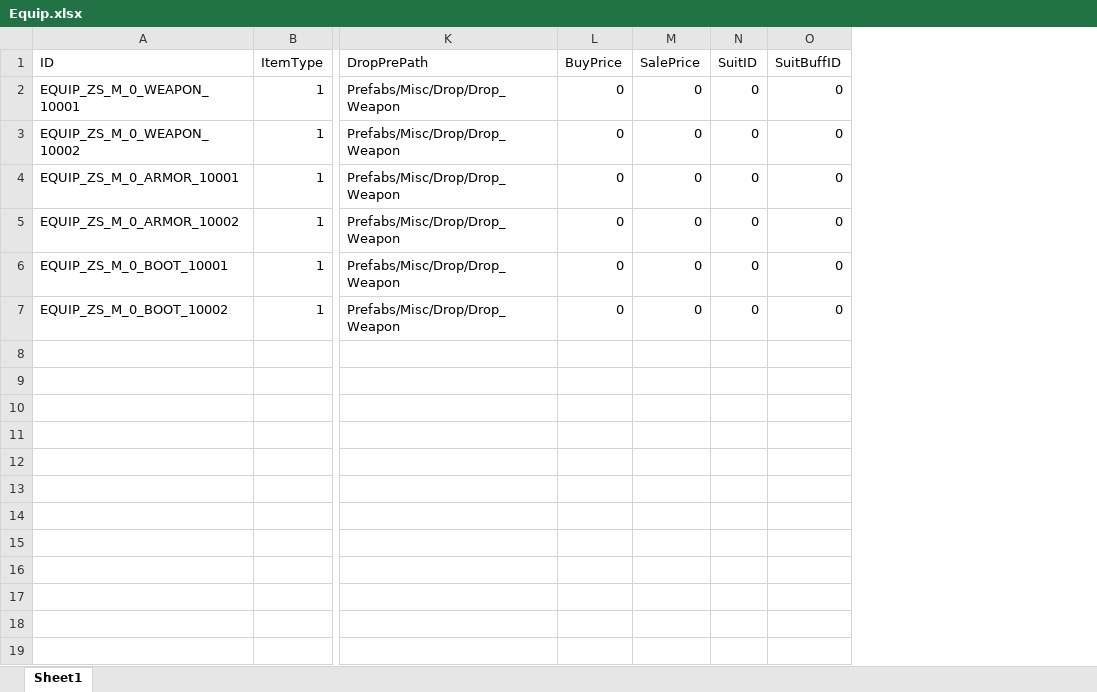
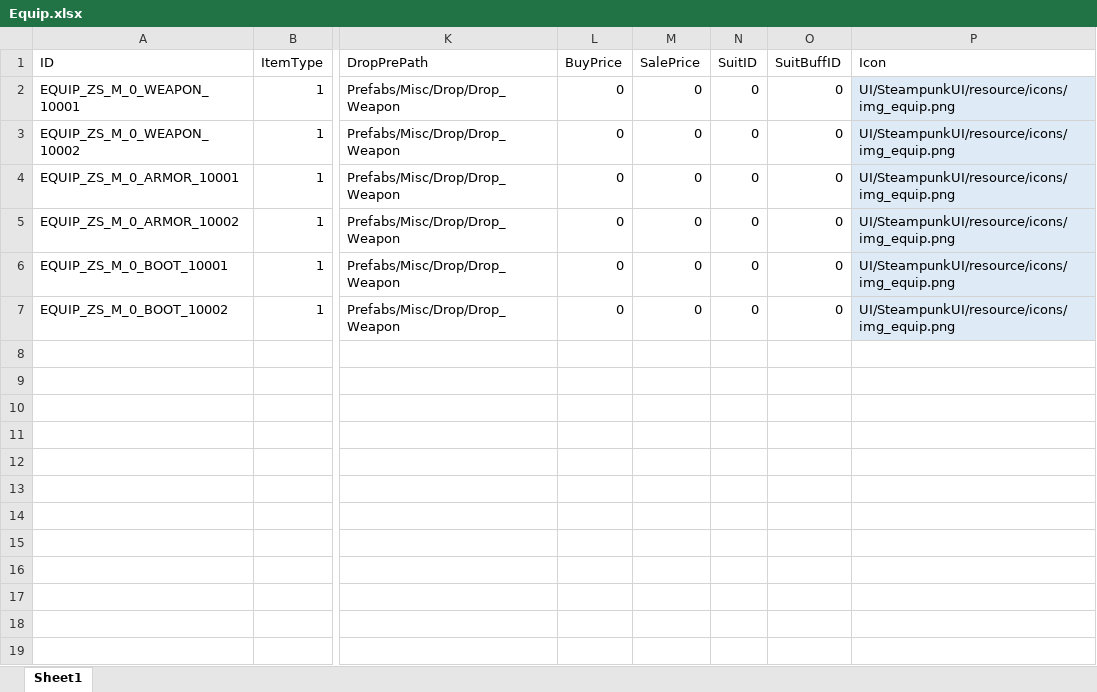
Before and after one commit to zaxs002/NoahGameFrame, an Excel workbook: _Out/Server/NFDataCfg/Excel_Ini/Equip.xlsx, sheet Sheet1, drawn as a sheet; only a part is shown, gaps mark what is left out; values as stored, in another font and other column widths than the file's, no borders; table styles not drawn; the diff names each change by its address in the sheet, - before the commit and + after, or states it on an @@ line.

```diff
--- a/_Out/Server/NFDataCfg/Excel_Ini/Equip.xlsx (sheet Sheet1)
+++ b/_Out/Server/NFDataCfg/Excel_Ini/Equip.xlsx (sheet Sheet1)
+column P (Icon), rows 2-7: all UI/SteampunkUI/resource/icons/img_equip.png
```
Also changed, not shown: _Out/Server/NFDataCfg/Excel_Ini/ConsumeData.xlsx, _Out/Server/NFDataCfg/Excel_Ini/Item.xlsx, 9 other files.
